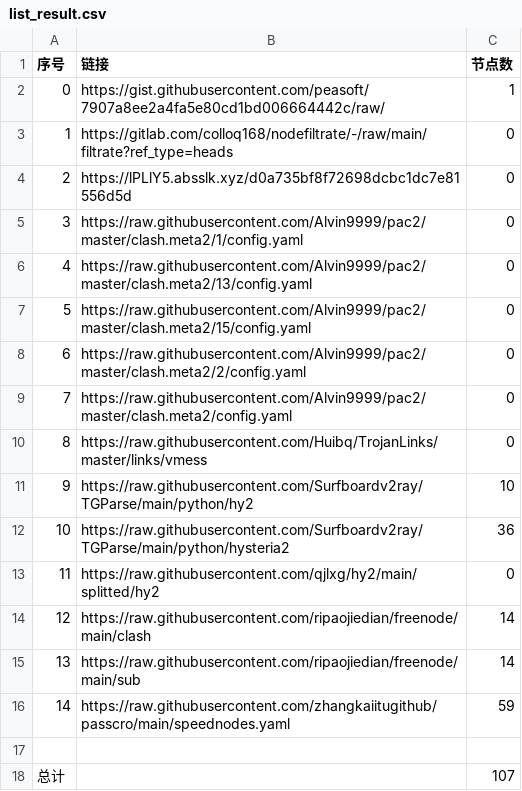
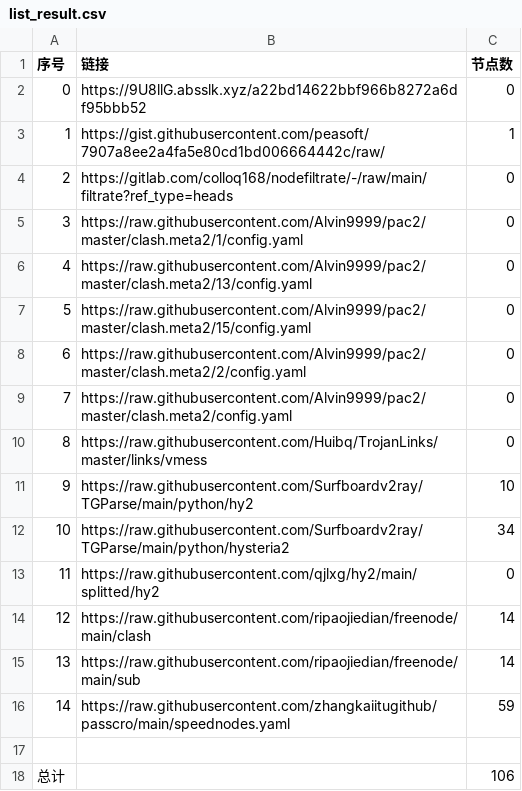
Before and after one commit to a56296909/NoMoreWalls, a CSV file: list_result.csv, drawn as a sheet.

```diff
--- a/list_result.csv
+++ b/list_result.csv
@@ -1,5 +1,5 @@
 序号,链接,节点数
-0,https://gist.githubusercontent.com/peasoft/7907a8ee2a4fa5e80cd1bd006664442c/raw/,1
-1,https://gitlab.com/colloq168/nodefiltrate/-/raw/main/filtrate?ref_type=heads,0
-2,https://lPLlY5.absslk.xyz/d0a735bf8f72698dcbc1dc7e81556d5d,0
+0,https://9U8llG.absslk.xyz/a22bd14622bbf966b8272a6df95bbb52,0
+1,https://gist.githubusercontent.com/peasoft/7907a8ee2a4fa5e80cd1bd006664442c/raw/,1
+2,https://gitlab.com/colloq168/nodefiltrate/-/raw/main/filtrate?ref_type=heads,0
 3,https://raw.githubusercontent.com/Alvin9999/pac2/master/clash.meta2/1/config.yaml,0
@@ -11,3 +11,3 @@
 9,https://raw.githubusercontent.com/Surfboardv2ray/TGParse/main/python/hy2,10
-10,https://raw.githubusercontent.com/Surfboardv2ray/TGParse/main/python/hysteria2,36
+10,https://raw.githubusercontent.com/Surfboardv2ray/TGParse/main/python/hysteria2,34
 11,https://raw.githubusercontent.com/qjlxg/hy2/main/splitted/hy2,0
@@ -17,2 +17,2 @@
 
-总计,,107
+总计,,106
```
Also changed, not shown: 15 other files.
